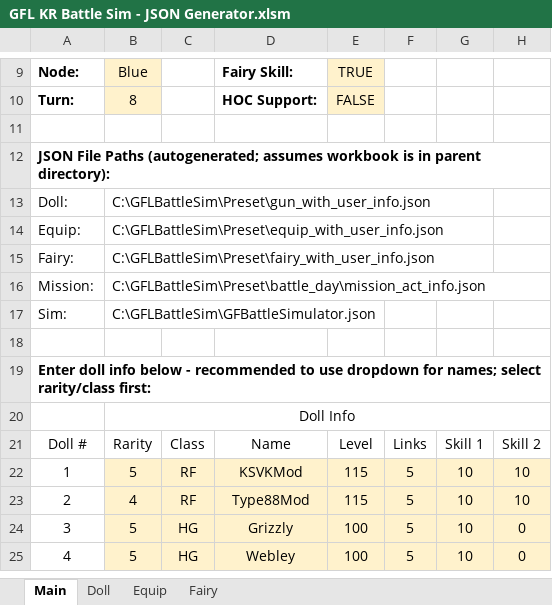
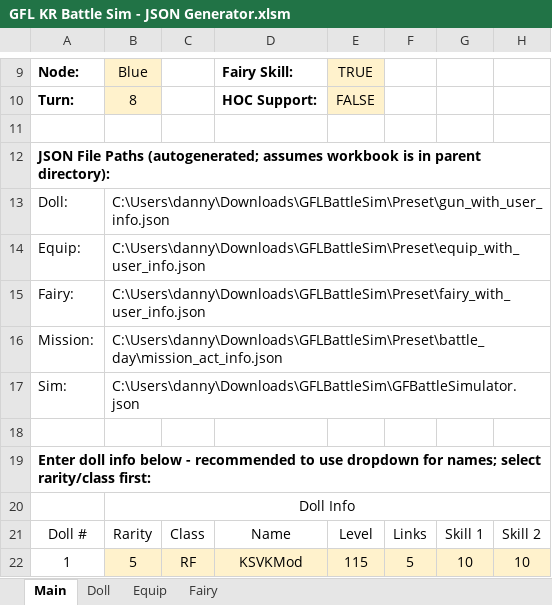
Before and after one commit to randomqwerty/GFLBattleSim-JSONGenerator, an Excel workbook: GFL KR Battle Sim - JSON Generator.xlsm, sheet Main, drawn as a sheet; only a part is shown, gaps mark what is left out; the shorter side is filled out with more unchanged rows; values as stored, in another font and other column widths than the file's, no borders; charts and pictures not drawn; the diff names each change by its address in the sheet, - before the commit and + after, or states it on an @@ line.

```diff
--- a/GFL KR Battle Sim - JSON Generator.xlsm (sheet Main)
+++ b/GFL KR Battle Sim - JSON Generator.xlsm (sheet Main)
-B13: C:\GFLBattleSim\Preset\gun_with_user_info.json
+B13: C:\Users\danny\Downloads\GFLBattleSim\Preset\gun_with_user_info.json
-B14: C:\GFLBattleSim\Preset\equip_with_user_info.json
+B14: C:\Users\danny\Downloads\GFLBattleSim\Preset\equip_with_user_info.json
-B15: C:\GFLBattleSim\Preset\fairy_with_user_info.json
+B15: C:\Users\danny\Downloads\GFLBattleSim\Preset\fairy_with_user_info.json
-B16: C:\GFLBattleSim\Preset\battle_day\mission_act_info.json
+B16: C:\Users\danny\Downloads\GFLBattleSim\Preset\battle_day\mission_act_info.json
-B17: C:\GFLBattleSim\GFBattleSimulator.json
+B17: C:\Users\danny\Downloads\GFLBattleSim\GFBattleSimulator.json
```
